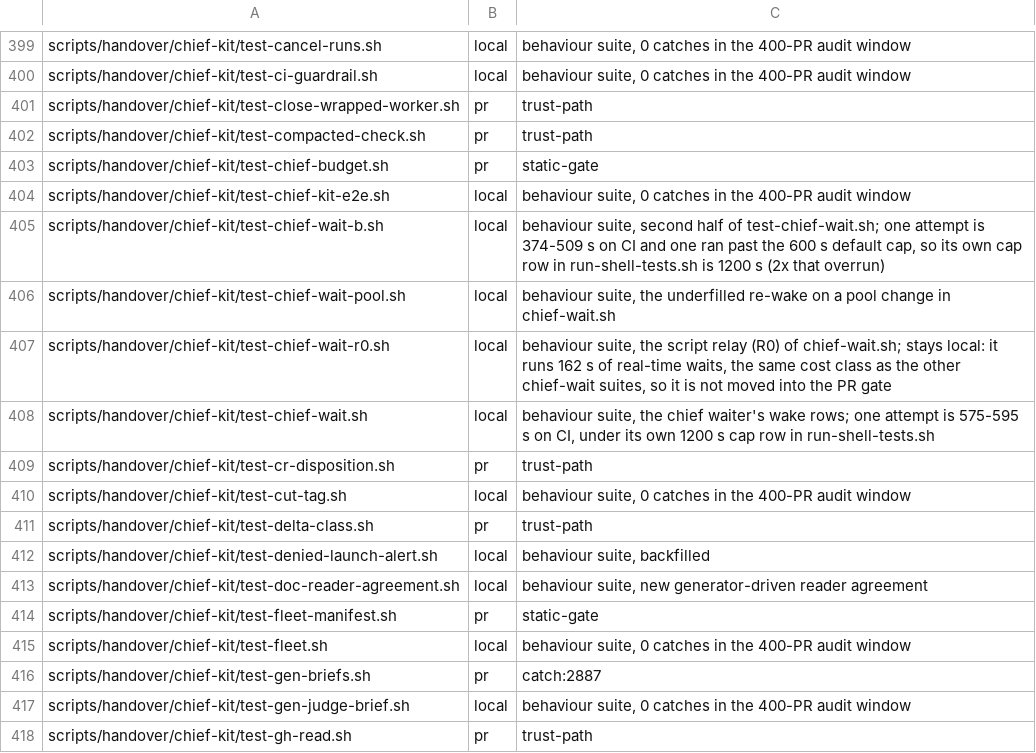
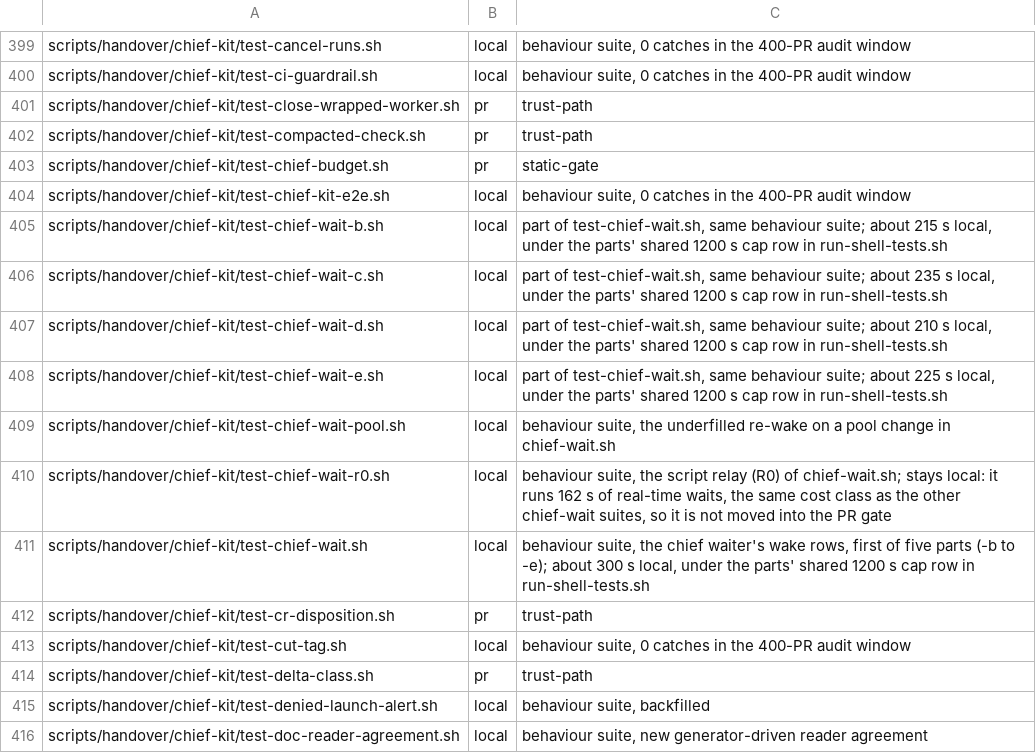
Before and after one commit to yotamleo-org/Himmel, a TSV file: scripts/ci/suite-tiers.tsv, drawn as a sheet; only a part is shown, gaps mark what is left out; the shorter side is filled out with more unchanged rows.

```diff
--- a/scripts/ci/suite-tiers.tsv
+++ b/scripts/ci/suite-tiers.tsv
@@ -404,6 +404,9 @@ scripts/handover/chief-kit/test-chief-budget.sh	pr	static-gate
 scripts/handover/chief-kit/test-chief-kit-e2e.sh	local	behaviour suite, 0 catches in the 400-PR audit window
-scripts/handover/chief-kit/test-chief-wait-b.sh	local	behaviour suite, second half of test-chief-wait.sh; one attempt is 374-509 s on CI and one ran past the 600 s default cap, so its own cap row in run-shell-tests.sh is 1200 s (2x that overrun)
+scripts/handover/chief-kit/test-chief-wait-b.sh	local	part of test-chief-wait.sh, same behaviour suite; about 215 s local, under the parts' shared 1200 s cap row in run-shell-tests.sh
+scripts/handover/chief-kit/test-chief-wait-c.sh	local	part of test-chief-wait.sh, same behaviour suite; about 235 s local, under the parts' shared 1200 s cap row in run-shell-tests.sh
+scripts/handover/chief-kit/test-chief-wait-d.sh	local	part of test-chief-wait.sh, same behaviour suite; about 210 s local, under the parts' shared 1200 s cap row in run-shell-tests.sh
+scripts/handover/chief-kit/test-chief-wait-e.sh	local	part of test-chief-wait.sh, same behaviour suite; about 225 s local, under the parts' shared 1200 s cap row in run-shell-tests.sh
 scripts/handover/chief-kit/test-chief-wait-pool.sh	local	behaviour suite, the underfilled re-wake on a pool change in chief-wait.sh
 scripts/handover/chief-kit/test-chief-wait-r0.sh	local	behaviour suite, the script relay (R0) of chief-wait.sh; stays local: it runs 162 s of real-time waits, the same cost class as the other chief-wait suites, so it is not moved into the PR gate
-scripts/handover/chief-kit/test-chief-wait.sh	local	behaviour suite, the chief waiter's wake rows; one attempt is 575-595 s on CI, under its own 1200 s cap row in run-shell-tests.sh
+scripts/handover/chief-kit/test-chief-wait.sh	local	behaviour suite, the chief waiter's wake rows, first of five parts (-b to -e); about 300 s local, under the parts' shared 1200 s cap row in run-shell-tests.sh
 scripts/handover/chief-kit/test-cr-disposition.sh	pr	trust-path
```
Also changed, not shown: scripts/ci/suite-durations.tsv, 4 other files.
